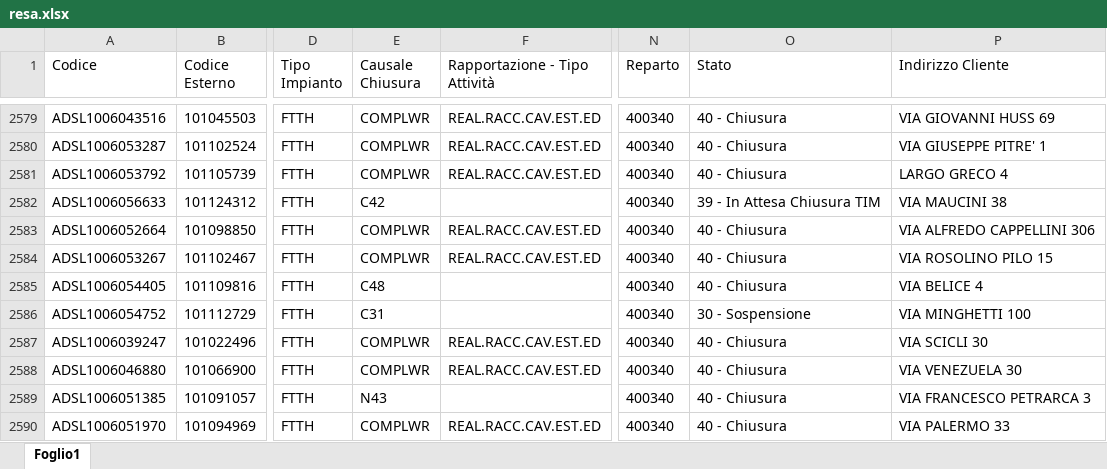
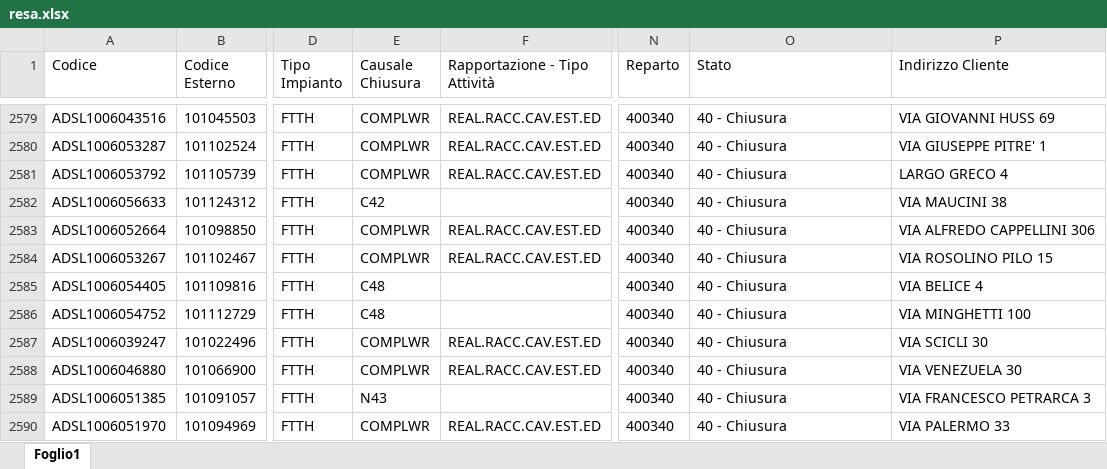
Before and after one commit to lbianco11197/Avanzamento-Delivery, an Excel workbook: resa.xlsx, sheet Foglio1, drawn as a sheet; only a part is shown, gaps mark what is left out; values as stored, in another font and other column widths than the file's, no borders; the diff names each change by its address in the sheet, - before the commit and + after, or states it on an @@ line.

Commit message:
Aggiornato resa.xlsx da lbianco via Streamlit

```diff
--- a/resa.xlsx (sheet Foglio1)
+++ b/resa.xlsx (sheet Foglio1)
-O2582 (Stato): 39 - In Attesa Chiusura TIM
+O2582 (Stato): 40 - Chiusura
-E2586 (Causale Chiusura): C31
+E2586 (Causale Chiusura): C48
-O2586 (Stato): 30 - Sospensione
+O2586 (Stato): 40 - Chiusura
```
